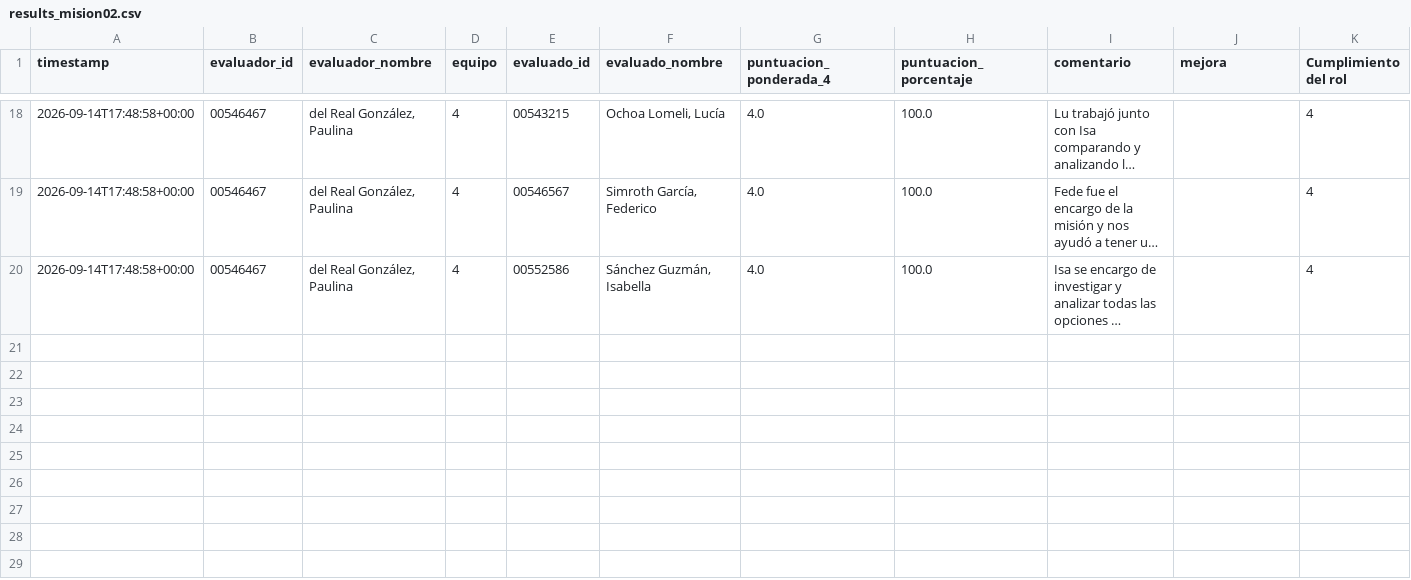
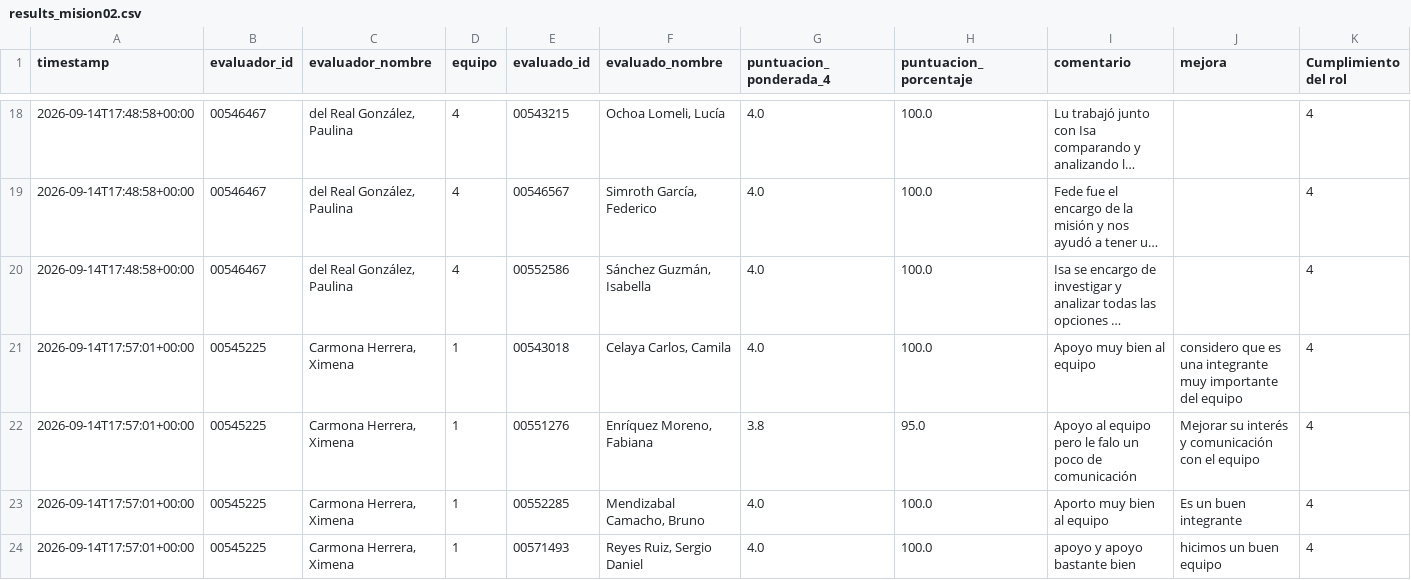
Before and after one commit to Alejandra-LozC/mision02, a CSV file: results_mision02.csv, drawn as a sheet; only a part is shown, gaps mark what is left out; long unchanged cells end in …; rows hold the shown columns only; the diff names each change by its address in the sheet, - before the commit and + after, or states it on an @@ line.

Commit message:
Coevaluación Misión 02 - 2026-09-14 17:57:02

```diff
--- a/results_mision02.csv
+++ b/results_mision02.csv
+row 21: 2026-09-14T17:57:01+00:00 | 00545225 | Carmona Herrera, Ximena | 1 | 00543018 | Celaya Carlos, Camila | 4.0 | 100.0 | Apoyo muy bien al equipo | considero que es una integrante muy importante del equipo | 4
+row 22: 2026-09-14T17:57:01+00:00 | 00545225 | Carmona Herrera, Ximena | 1 | 00551276 | Enríquez Moreno, Fabiana | 3.8 | 95.0 | Apoyo al equipo pero le falo un poco de comunicación | Mejorar su interés y comunicación con el equipo | 4
+row 23: 2026-09-14T17:57:01+00:00 | 00545225 | Carmona Herrera, Ximena | 1 | 00552285 | Mendizabal Camacho, Bruno | 4.0 | 100.0 | Aporto muy bien al equipo | Es un buen integrante | 4
+row 24: 2026-09-14T17:57:01+00:00 | 00545225 | Carmona Herrera, Ximena | 1 | 00571493 | Reyes Ruiz, Sergio Daniel | 4.0 | 100.0 | apoyo y apoyo bastante bien | hicimos un buen equipo | 4
```
